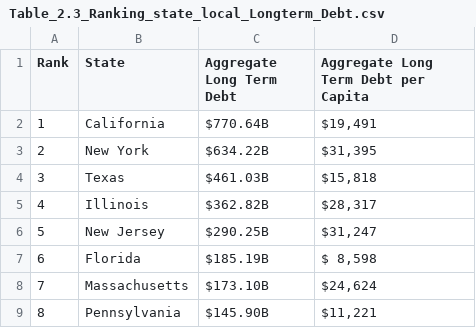
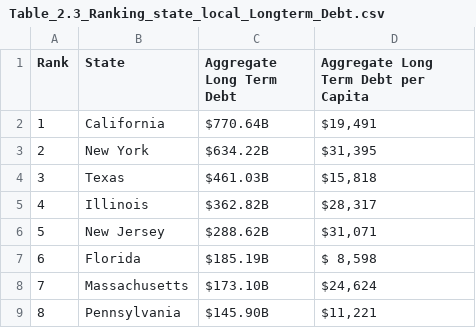
Before and after one commit to thuy2020/large-acfr-data-processing-thuy, a CSV file: output/data_wrapper/Table_2.3_Ranking_state_local_Longterm_Debt.csv, drawn as a sheet; only a part is shown.

```diff
--- a/output/data_wrapper/Table_2.3_Ranking_state_local_Longterm_Debt.csv
+++ b/output/data_wrapper/Table_2.3_Ranking_state_local_Longterm_Debt.csv
@@ -5,3 +5,3 @@
 4,"Illinois","$362.82B","$28,317"
-5,"New Jersey","$290.25B","$31,247"
+5,"New Jersey","$288.62B","$31,071"
 6,"Florida","$185.19B","$ 8,598"
```
Also changed, not shown: output/data_wrapper/Table_2.1_Ranking_state_local_Debt.csv, output/data_wrapper/Table_2.2_Ranking_state_local_Debt_perCap.csv, 48 other files.
